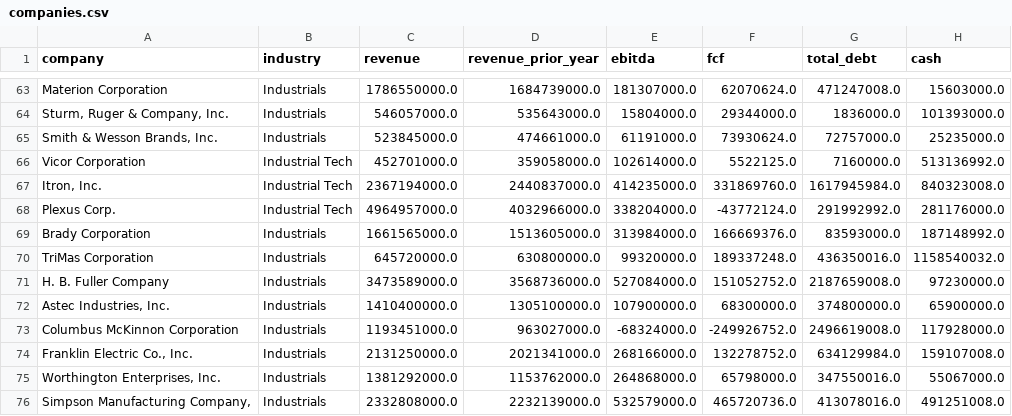
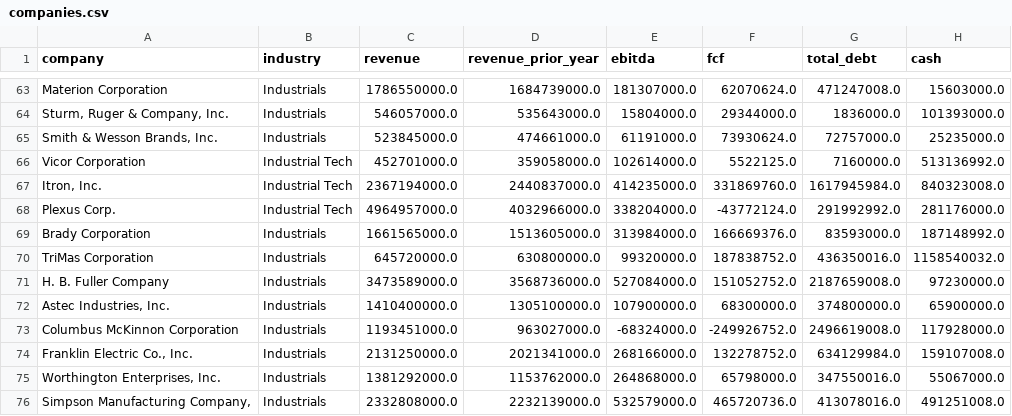
Before and after one commit to Andrei178108/DealScope, a CSV file: data/companies.csv, drawn as a sheet; only a part is shown, gaps mark what is left out; the diff names each change by its address in the sheet, - before the commit and + after, or states it on an @@ line.

```diff
--- a/data/companies.csv
+++ b/data/companies.csv
-F70 (fcf): 189337248.0
+F70 (fcf): 187838752.0
```
Also changed, not shown: 4 other files.
